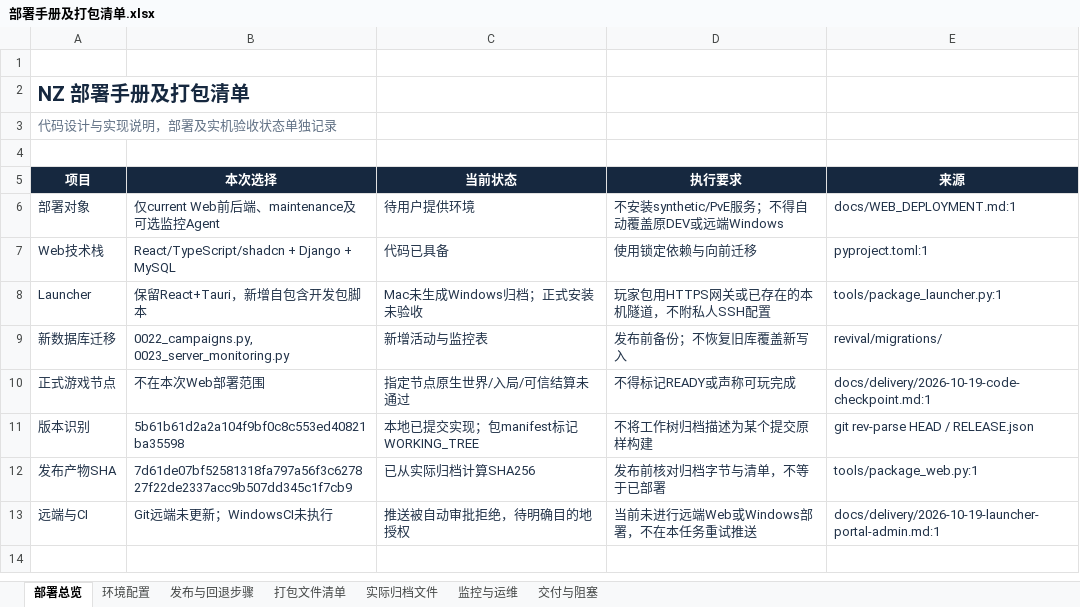
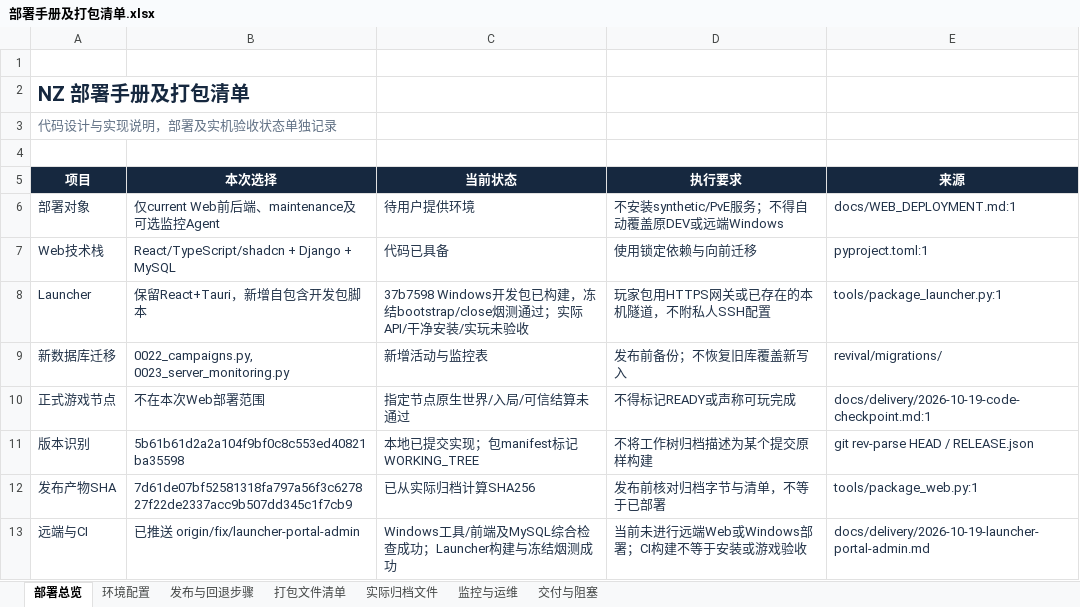
Before and after one commit to 016-ops/NZ, an Excel workbook: outputs/01a15734-c809-7ff2-8313-f617805a4441/部署手册及打包清单.xlsx, sheet 部署总览, drawn as a sheet; values as stored, in another font and other column widths than the file's, no borders; table styles not drawn; the diff names each change by its address in the sheet, - before the commit and + after, or states it on an @@ line.

Commit message:
docs: seal verified Windows build, CI results and test access delivery

```diff
--- a/outputs/01a15734-c809-7ff2-8313-f617805a4441/部署手册及打包清单.xlsx (sheet 部署总览)
+++ b/outputs/01a15734-c809-7ff2-8313-f617805a4441/部署手册及打包清单.xlsx (sheet 部署总览)
-C8 (当前状态): Mac未生成Windows归档；正式安装未验收
+C8 (当前状态): 37b7598 Windows开发包已构建，冻结bootstrap/close烟测通过；实际API/干净安装/实玩未验收
-B13 (本次选择): Git远端未更新；WindowsCI未执行
+B13 (本次选择): 已推送 origin/fix/launcher-portal-admin
-C13 (当前状态): 推送被自动审批拒绝，待明确目的地授权
+C13 (当前状态): Windows工具/前端及MySQL综合检查成功；Launcher构建与冻结烟测成功
-D13 (执行要求): 当前未进行远端Web或Windows部署，不在本任务重试推送
+D13 (执行要求): 当前未进行远端Web或Windows部署；CI构建不等于安装或游戏验收
-E13 (来源): docs/delivery/2026-10-19-launcher-portal-admin.md:1
+E13 (来源): docs/delivery/2026-10-19-launcher-portal-admin.md
```
Also changed, not shown: sheet 交付与阻塞, sheet 打包文件清单, 9 other files.
